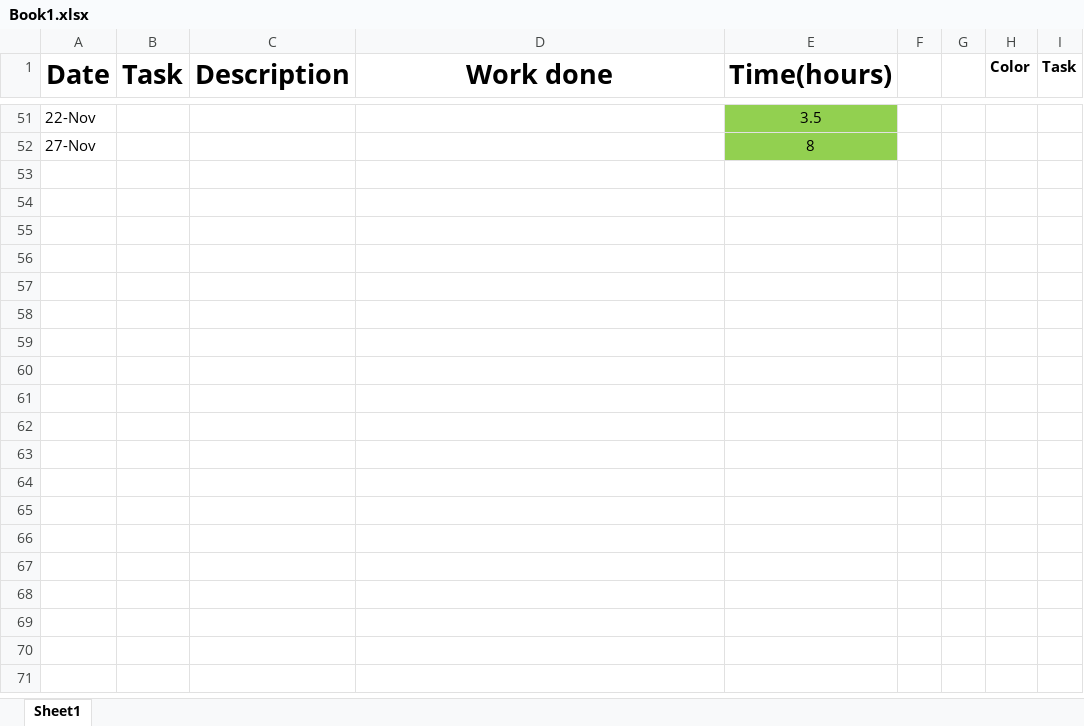
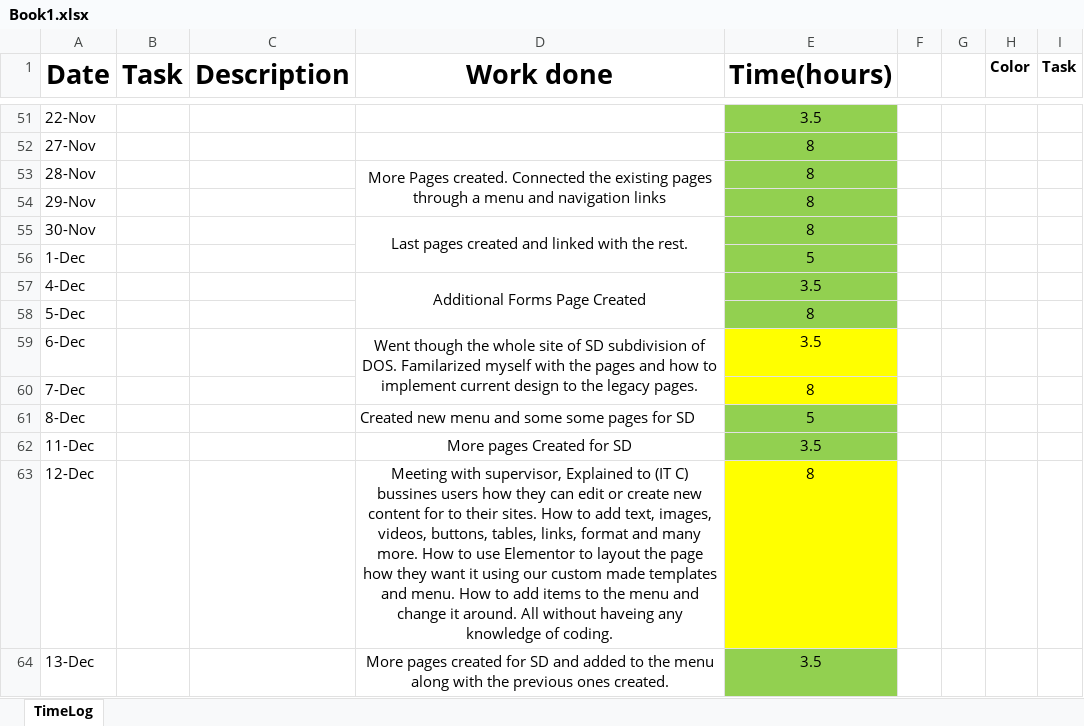
Before and after one commit to akagamiyonko/Intranet_Website, an Excel workbook: Book1.xlsx, sheet TimeLog, drawn as a sheet; only a part is shown, gaps mark what is left out; values as stored, in another font and other column widths than the file's, no borders; the diff names each change by its address in the sheet, - before the commit and + after, or states it on an @@ line.

Commit message:
Updated TimeLog Dec-13-2023
reupdated timelog exel file. for some reason it didnt update before Book1.xlsx

```diff
--- a/Book1.xlsx (sheet TimeLog)
+++ b/Book1.xlsx (sheet TimeLog)
-sheet tab: Sheet1
+sheet tab: TimeLog
+row 53: 28-Nov |  |  | More Pages created. Connected the existing pages through a menu and navigation links | 8
+row 54: 29-Nov |  |  |  | 8
+row 55: 30-Nov |  |  | Last pages created and linked with the rest. | 8
+row 56: 1-Dec |  |  |  | 5
+row 57: 4-Dec |  |  | Additional Forms Page Created | 3.5
+row 58: 5-Dec |  |  |  | 8
+row 59: 6-Dec |  |  | Went though the whole site of SD subdivision of DOS. Familarized myself with the pages and how to implement current design to the legacy pages. | 3.5
+row 60: 7-Dec |  |  |  | 8
+row 61: 8-Dec |  |  | Created new menu and some some pages for SD | 5
+row 62: 11-Dec |  |  | More pages Created for SD | 3.5
+row 63: 12-Dec |  |  | Meeting with supervisor, Explained to (IT C) bussines users how they can edit or create new content for to their sites. How to add text, images, videos, buttons, tables, links, format and many more. How to use Elementor to layout the page how they want it using our custom made templates and menu. How to add items to the menu and change it around. All without haveing any knowledge of coding. | 8
+row 64: 13-Dec |  |  | More pages created for SD and added to the menu along with the previous ones created. | 3.5
```
